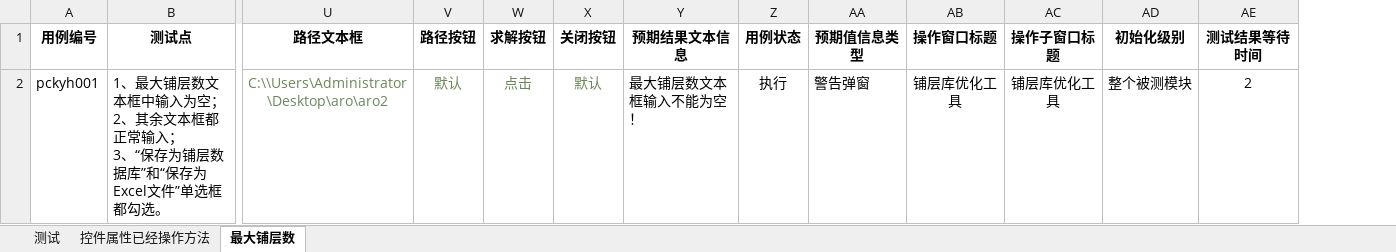
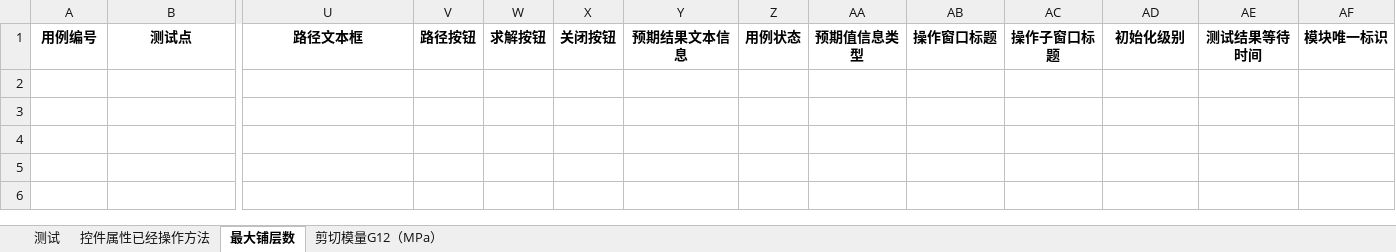
Before and after one commit to hejian5621/Aerobook, an Excel workbook: src/testCase/c_useCase_file/Aerocheck/initialize/自动化测试用例模板.xlsx, sheet 最大铺层数, drawn as a sheet; only a part is shown, gaps mark what is left out; values as stored, in another font and other column widths than the file's, no borders; removed rows and columns are numbered as before the commit, all else as after; rows hold the shown columns only; ↵ is a line break in a cell; the diff names each change by its address in the sheet, - before the commit and + after, or states it on an @@ line.

```diff
--- a/src/testCase/c_useCase_file/Aerocheck/initialize/自动化测试用例模板.xlsx (sheet 最大铺层数)
+++ b/src/testCase/c_useCase_file/Aerocheck/initialize/自动化测试用例模板.xlsx (sheet 最大铺层数)
+sheet tab: 剪切模量G12（MPa）
+column AF, row 1: 模块唯一标识
-row 2: pckyh001 | 1、最大铺层数文本框中输入为空； ↵ 2、其余文本框都正常输入； ↵ 3、“保存为铺层数据库”和“保存为Excel文件”单选框都勾选。 | C:\\Users\Administrator\Desktop\aro\aro2 | 默认 | 点击 | 默认 | 最大铺层数文本框输入不能为空！ | 执行 | 警告弹窗 | 铺层库优化工具 | 铺层库优化工具 | 整个被测模块 | 2
```
Also changed, not shown: sheet 测试, sheet 控件属性已经操作方法, src/testCase/c_useCase_file/Aerocheck/铺层信息/自动化铺层库制作工具弹窗.xlsx, 17 other files.
